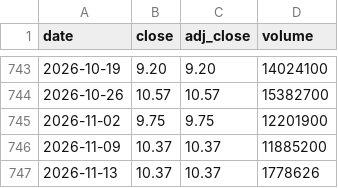
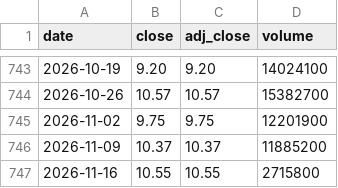
Before and after one commit to cri8-gemini/cri8-gemini.github.io, a CSV file: data/stocks/BLMN.csv, drawn as a sheet; only a part is shown, gaps mark what is left out; removed rows and columns are numbered as before the commit, all else as after; the diff names each change by its address in the sheet, - before the commit and + after, or states it on an @@ line.

```diff
--- a/data/stocks/BLMN.csv
+++ b/data/stocks/BLMN.csv
-row 747: 2026-11-13 | 10.37 | 10.37 | 1778626
+row 747: 2026-11-16 | 10.55 | 10.55 | 2715800
```
Also changed, not shown: data/newsline_issues.csv, data/stocks/BJRI.csv, 10 other files.
